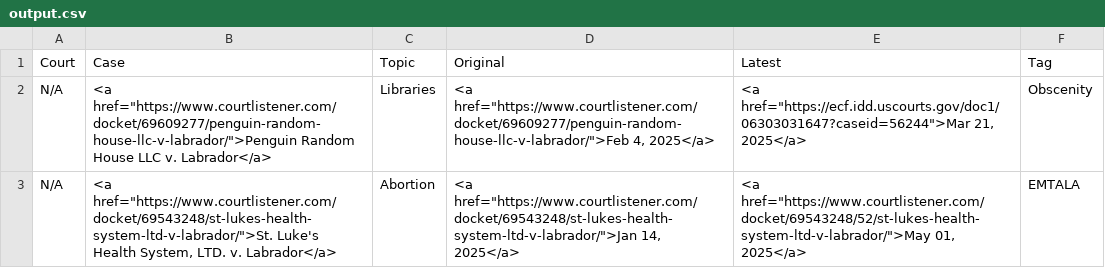
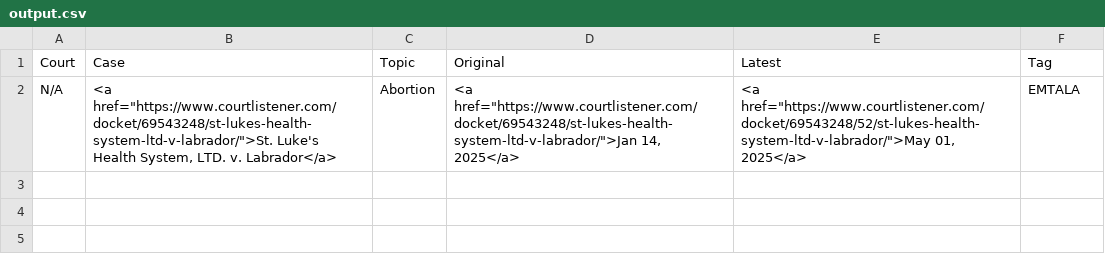
Before and after one commit to loganfinney27/IR-Court-Tracker, a CSV file: output.csv, drawn as a sheet; the diff names each change by its address in the sheet, - before the commit and + after, or states it on an @@ line.

```diff
--- a/output.csv
+++ b/output.csv
-row 2: N/A | <a href="https://www.courtlistener.com/docket/69609277/penguin-random-house-llc-v-labrador/">Penguin Random House LLC v. Labrador</a> | Libraries | <a href="https://www.courtlistener.com/docket/69609277/penguin-random-house-llc-v-labrador/">Feb 4, 2025</a> | <a href="https://ecf.idd.uscourts.gov/doc1/06303031647?caseid=56244">Mar 21, 2025</a> | Obscenity
```
Also changed, not shown: failed_urls.csv.
